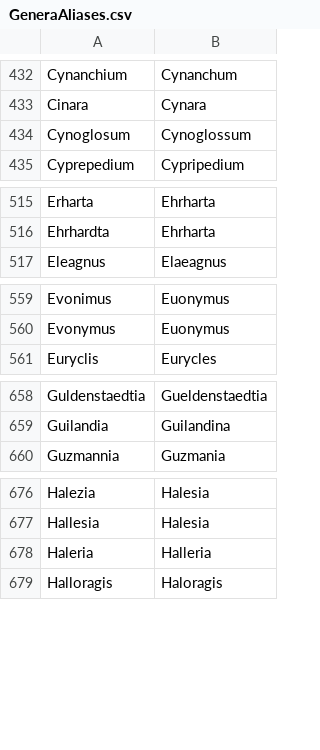
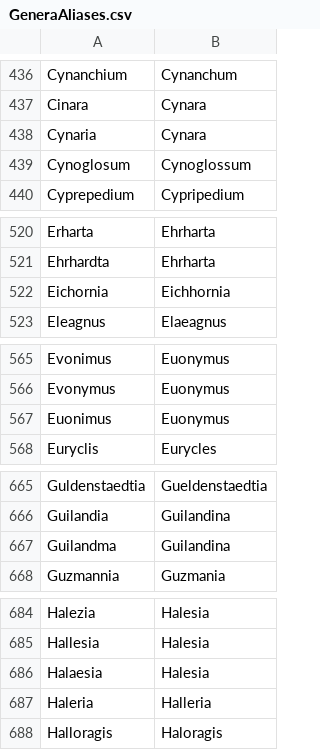
Before and after one commit to nlkinlock/PlantTaxonNameCleaner, a CSV file: GeneraAliases.csv, drawn as a sheet; only a part is shown, gaps mark what is left out; the diff covers the shown part only.

```diff
--- a/GeneraAliases.csv
+++ b/GeneraAliases.csv
@@ -433,2 +437,3 @@ Cynanchium,Cynanchum
 Cinara,Cynara
+Cynaria,Cynara
 Cynoglosum,Cynoglossum
@@ -516,2 +521,3 @@ Erharta,Ehrharta
 Ehrhardta,Ehrharta
+Eichornia,Eichhornia
 Eleagnus,Elaeagnus
@@ -560,2 +566,3 @@ Evonimus,Euonymus
 Evonymus,Euonymus
+Euonimus,Euonymus
 Euryclis,Eurycles
@@ -659,2 +666,3 @@ Guldenstaedtia,Gueldenstaedtia
 Guilandia,Guilandina
+Guilandma,Guilandina
 Guzmannia,Guzmania
@@ -677,2 +685,3 @@ Halezia,Halesia
 Hallesia,Halesia
+Halaesia,Halesia
 Haleria,Halleria
```
Also changed, not shown: 15 added rows elsewhere in this file, 2 other files.
